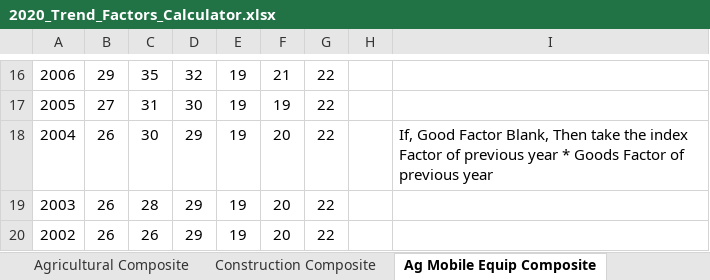
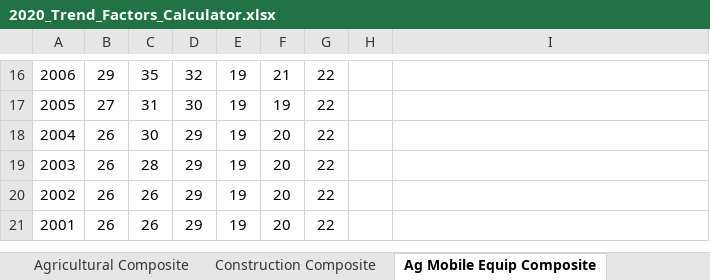
Before and after one commit to Adityaaakum/SM-APAS, an Excel workbook: data/BppTrend/2020_Trend_Factors_Calculator.xlsx, sheet Ag Mobile Equip Composite, drawn as a sheet; only a part is shown, gaps mark what is left out; the shorter side is filled out with more unchanged rows; values as stored, in another font and other column widths than the file's, no borders; the diff names each change by its address in the sheet, - before the commit and + after, or states it on an @@ line.

```diff
--- a/data/BppTrend/2020_Trend_Factors_Calculator.xlsx (sheet Ag Mobile Equip Composite)
+++ b/data/BppTrend/2020_Trend_Factors_Calculator.xlsx (sheet Ag Mobile Equip Composite)
-I18: If, Good Factor Blank, Then take the index Factor of previous year * Goods Factor of previous year
+I18: (empty)
```
Also changed, not shown: 19 other files.
